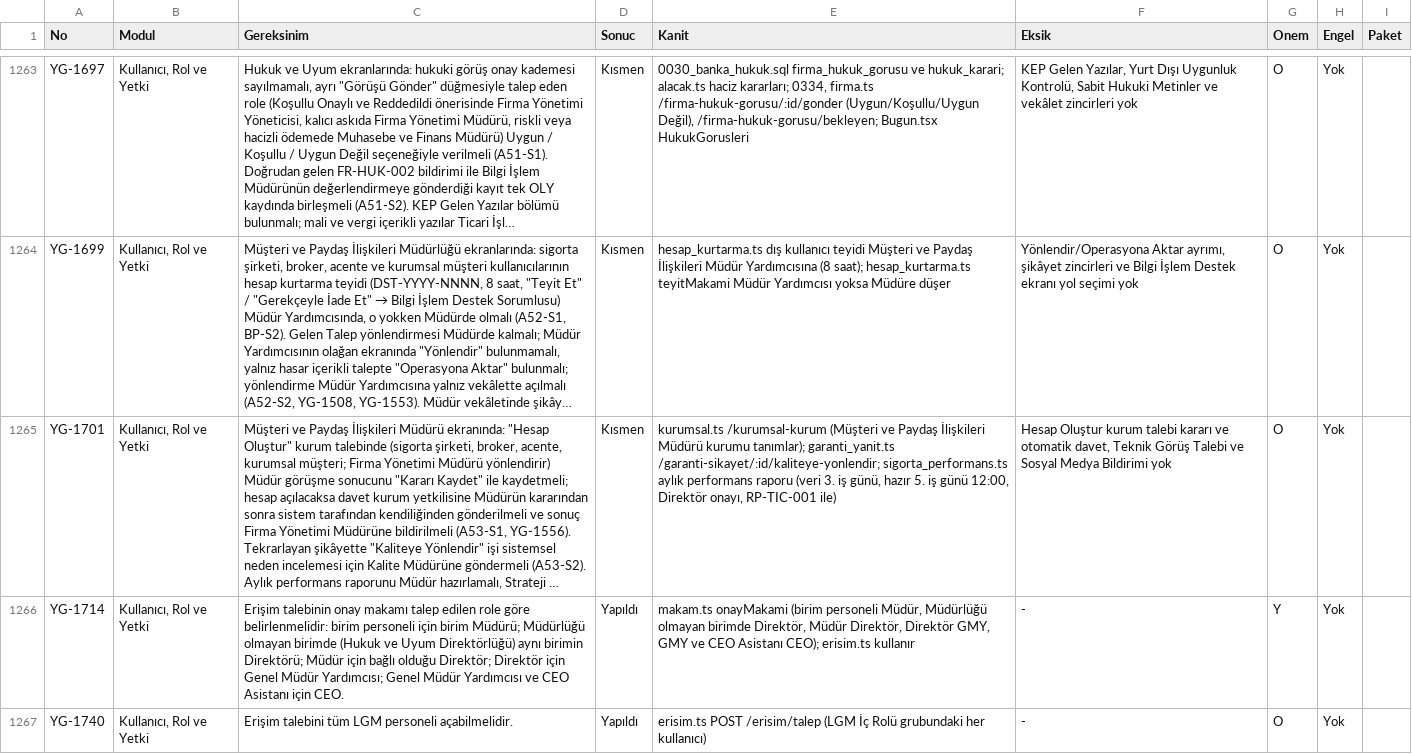
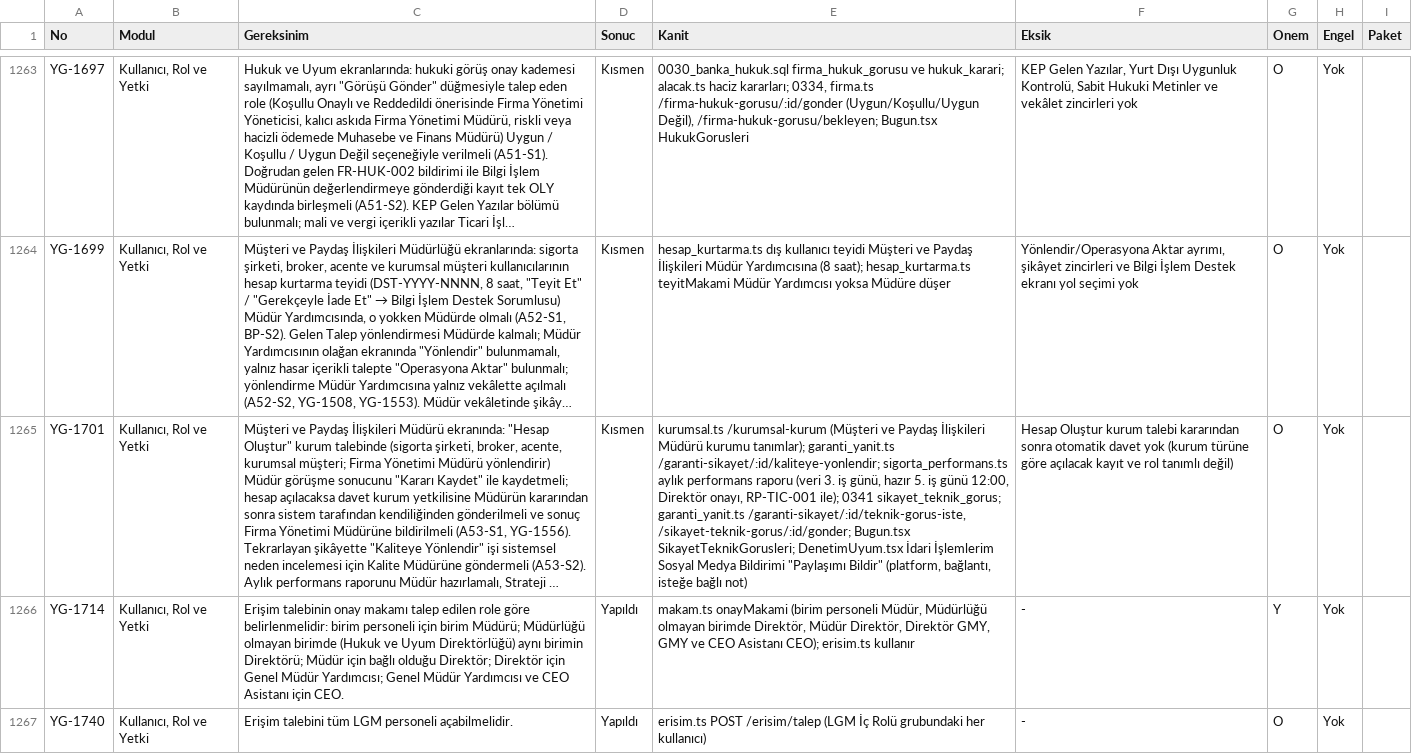
Before and after one commit to uakpinar722/YATONET360, a TSV file: KALAN_IS.tsv, drawn as a sheet; only a part is shown, gaps mark what is left out; long unchanged cells end in …; the diff covers the shown part only; the diff names each change by its address in the sheet, - before the commit and + after, or states it on an @@ line.

```diff
--- a/KALAN_IS.tsv
+++ b/KALAN_IS.tsv
-E1265 (Kanit): …onayı, RP-TIC-001 ile)
+E1265 (Kanit): …onayı, RP-TIC-001 ile); 0341 sikayet_teknik_gorus; garanti_yanit.ts /garanti-sikayet/:id/teknik-gorus-iste, /sikayet-teknik-gorus/:id/gonder; Bugun.tsx SikayetTeknikGorusleri; DenetimUyum.tsx İdari İşlemlerim Sosyal Medya Bildirimi "Paylaşımı Bildir" (platform, bağlantı, isteğe bağlı not)
-F1265 (Eksik): …kurum talebi kararı ve otomatik davet, Teknik Görüş Talebi ve Sosyal Medya Bildirimi yok
+F1265 (Eksik): …kurum talebi kararından sonra otomatik davet yok (kurum türüne göre açılacak kayıt ve rol tanımlı değil)
```
Also changed, not shown: 15 edited cells elsewhere in this file, 16 other files.
